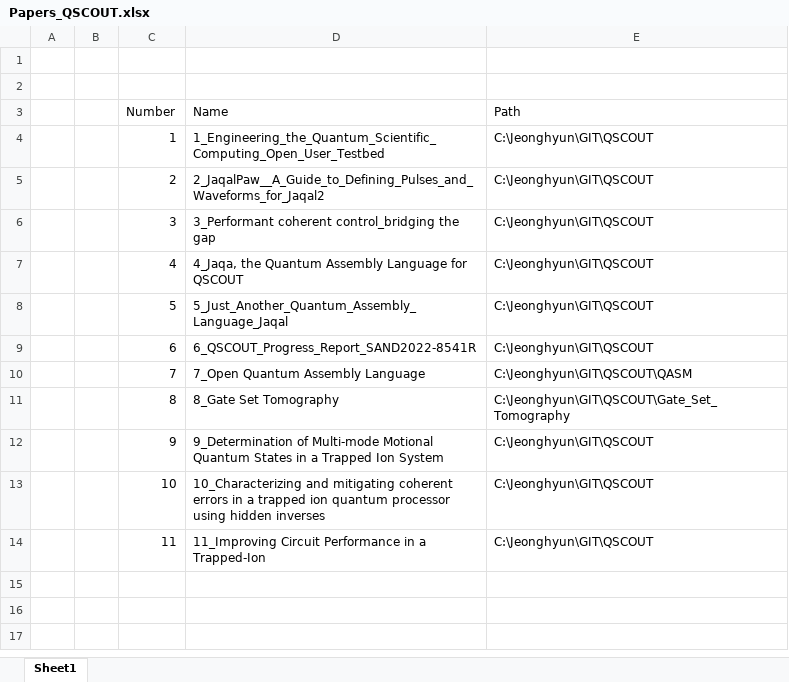
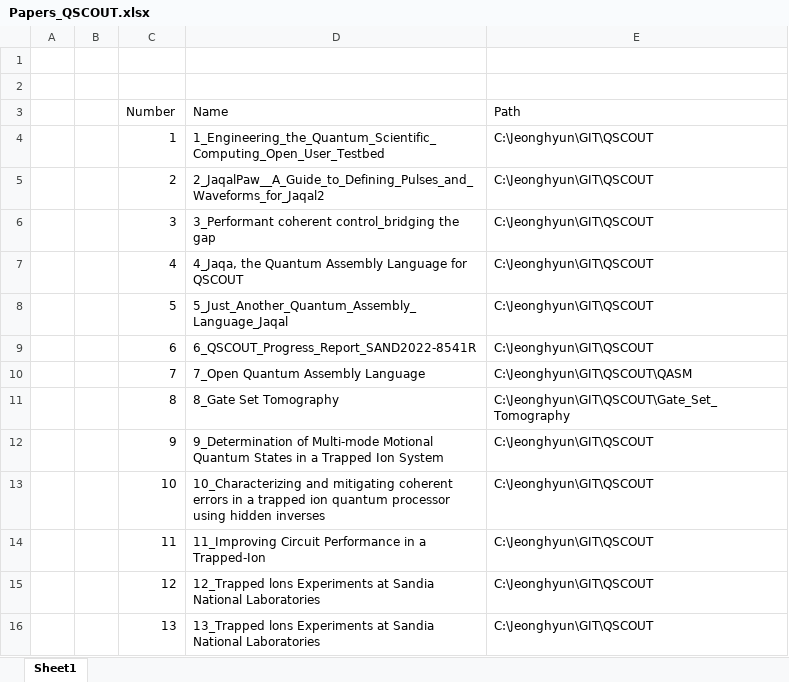
Before and after one commit to alexist2623/QSCOUT, an Excel workbook: Papers_QSCOUT.xlsx, sheet Sheet1, drawn as a sheet; values as stored, in another font and other column widths than the file's, no borders; the diff names each change by its address in the sheet, - before the commit and + after, or states it on an @@ line.

```diff
--- a/Papers_QSCOUT.xlsx (sheet Sheet1)
+++ b/Papers_QSCOUT.xlsx (sheet Sheet1)
+row 15:  |  | 12 | 12_Trapped lons Experiments at Sandia National Laboratories | C:\Jeonghyun\GIT\QSCOUT
+row 16:  |  | 13 | 13_Trapped lons Experiments at Sandia National Laboratories | C:\Jeonghyun\GIT\QSCOUT
```
Also changed, not shown: 3 other files.
